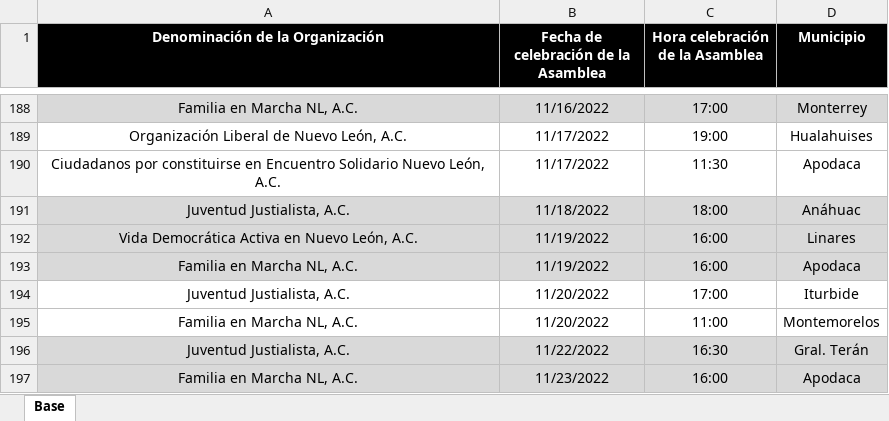
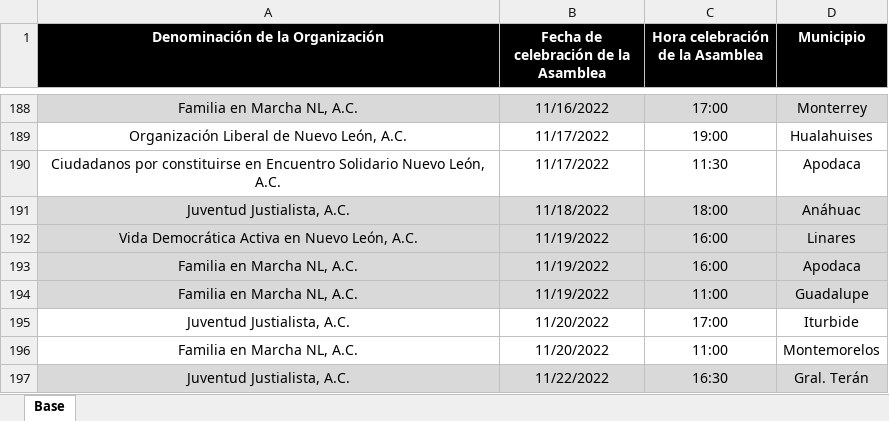
Before and after one commit to RitoCruz12/CalendarioDeAsambleas, an Excel workbook: Calendario de asambleas.xlsx, sheet Base, drawn as a sheet; only a part is shown, gaps mark what is left out; the shorter side is filled out with more unchanged rows; values as stored, in another font and other column widths than the file's, no borders; conditional formats not drawn; the diff names each change by its address in the sheet, - before the commit and + after, or states it on an @@ line.

Commit message:
assembly update 67

```diff
--- a/Calendario de asambleas.xlsx (sheet Base)
+++ b/Calendario de asambleas.xlsx (sheet Base)
+row 194: Familia en Marcha NL, A.C. | 11/19/2022 | 11:00 | Guadalupe
```
